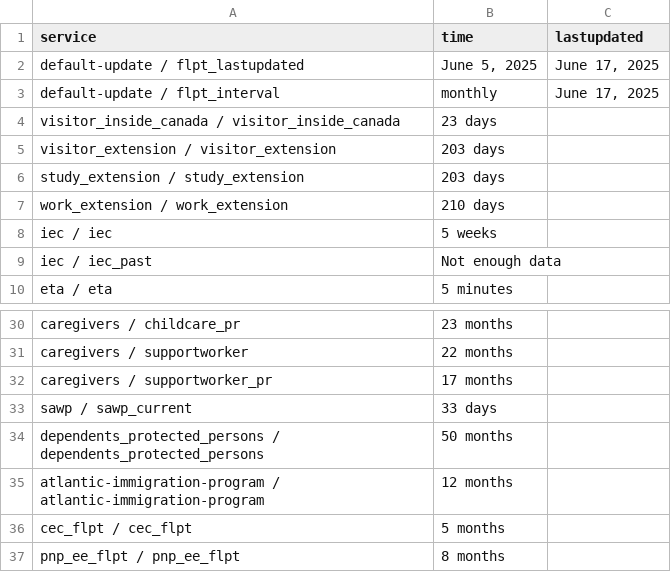
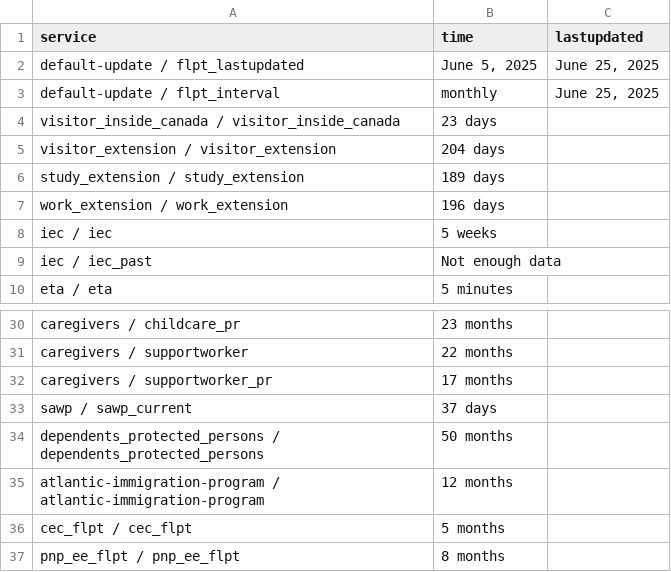
Before and after one commit to tinng81/cic-processing-times, a CSV file: data-ptime-non-country-en.csv, drawn as a sheet; only a part is shown, gaps mark what is left out.

Commit message:
Flat: latest data (2025-06-26T00:18:19.162Z) {   "date": "2025-06-26T00:18:19.162Z",   "files": [     {       "name": "data-ptime-en.csv",       "deltaBytes": -95,       "source": "https://www.canada.ca/content/dam/ircc/documents/json/data-ptime-en.json"     },     {       "name": "data-ptime-en.json",       "deltaBytes": -91,       "source": "https://www.canada.ca/content/dam/ircc/documents/json/data-ptime-en.json"     },     {       "name": "formatted-data-ptime-en.csv",       "deltaBytes": 17,       "source": "https://www.canada.ca/content/dam/ircc/documents/json/data-ptime-en.json"     },     {       "name": "formatted-selected-countries-data-ptime-en.csv",       "deltaBytes": -1,       "source": "https://www.canada.ca/content/dam/ircc/documents/json/data-ptime-en.json"     },     {       "name": "data-ptime-non-country-en.csv",       "deltaBytes": 0,       "source": "https://www.canada.ca/content/dam/ircc/documents/json/data-ptime-non-country-en.json"     },     {       "name": "data-ptime-non-country-en.json",       "deltaBytes": 0,       "source": "https://www.canada.ca/content/dam/ircc/documents/json/data-ptime-non-country-en.json"     }   ] }

```diff
--- a/data-ptime-non-country-en.csv
+++ b/data-ptime-non-country-en.csv
@@ -1,8 +1,8 @@
 service,time,lastupdated
-default-update / flpt_lastupdated,"June 5, 2025","June 17, 2025"
-default-update / flpt_interval, monthly,"June 17, 2025"
+default-update / flpt_lastupdated,"June 5, 2025","June 25, 2025"
+default-update / flpt_interval, monthly,"June 25, 2025"
 visitor_inside_canada / visitor_inside_canada,23 days,
-visitor_extension / visitor_extension,203 days,
-study_extension / study_extension,203 days,
-work_extension / work_extension,210 days,
+visitor_extension / visitor_extension,204 days,
+study_extension / study_extension,189 days,
+work_extension / work_extension,196 days,
 iec / iec,5 weeks,
@@ -32,3 +32,3 @@ caregivers / supportworker,22 months,
 caregivers / supportworker_pr,17 months,
-sawp / sawp_current,33 days,
+sawp / sawp_current,37 days,
 dependents_protected_persons / dependents_protected_persons,50 months,
```
Also changed, not shown: data-ptime-en.csv, formatted-data-ptime-en.csv, 3 other files.
